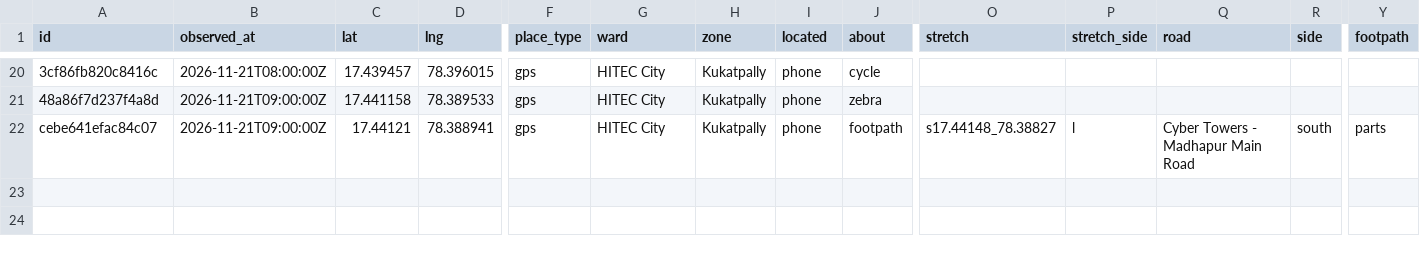
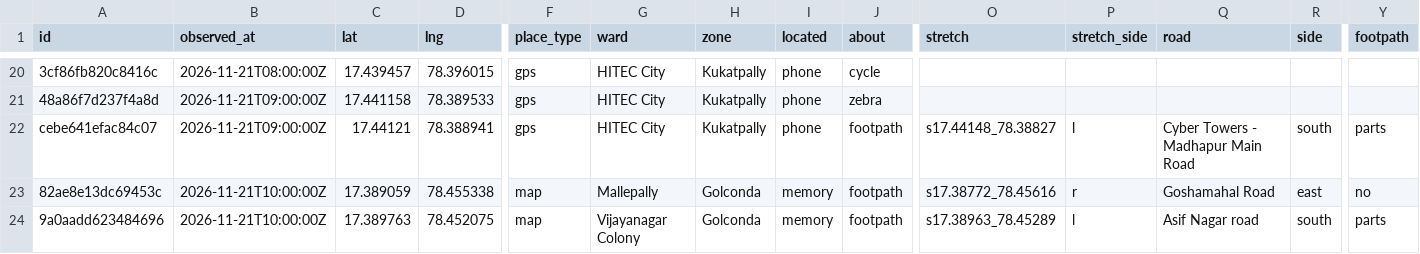
Before and after one commit to hulf-observatory/data, a CSV file: contribute/unchoke-hyd/unchoke-hyd-reports.csv, drawn as a sheet; only a part is shown, gaps mark what is left out; rows hold the shown columns only; the diff names each change by its address in the sheet, - before the commit and + after, or states it on an @@ line.

Commit message:
Contribute: export of community reports

```diff
--- a/contribute/unchoke-hyd/unchoke-hyd-reports.csv
+++ b/contribute/unchoke-hyd/unchoke-hyd-reports.csv
+row 23: 82ae8e13dc69453c | 2026-11-21T10:00:00Z | 17.389059 | 78.455338 | map | Mallepally | Golconda | memory | footpath | s17.38772_78.45616 | r | Goshamahal Road | east | no
+row 24: 9a0aadd623484696 | 2026-11-21T10:00:00Z | 17.389763 | 78.452075 | map | Vijayanagar Colony | Golconda | memory | footpath | s17.38963_78.45289 | l | Asif Nagar road | south | parts
```
Also changed, not shown: 1 other file.
